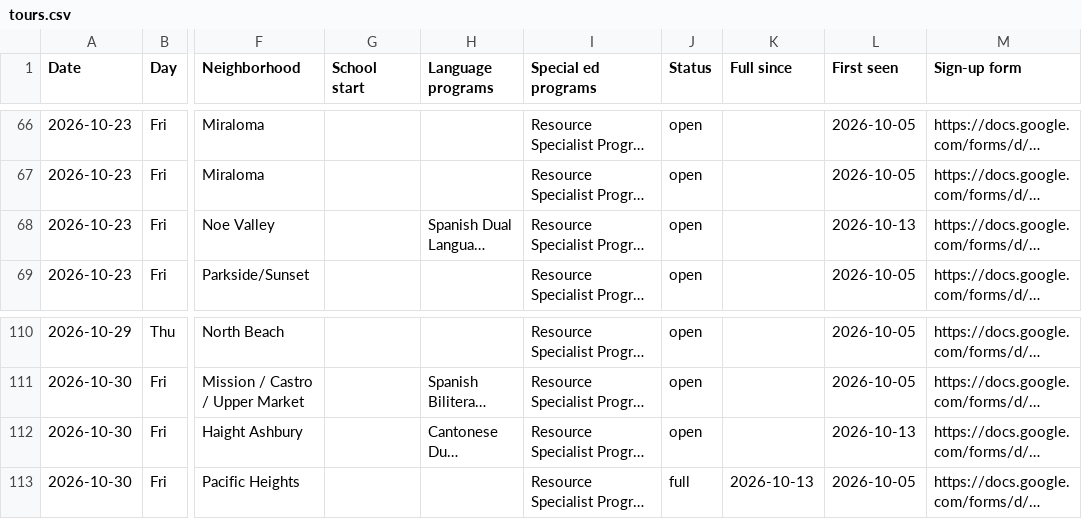
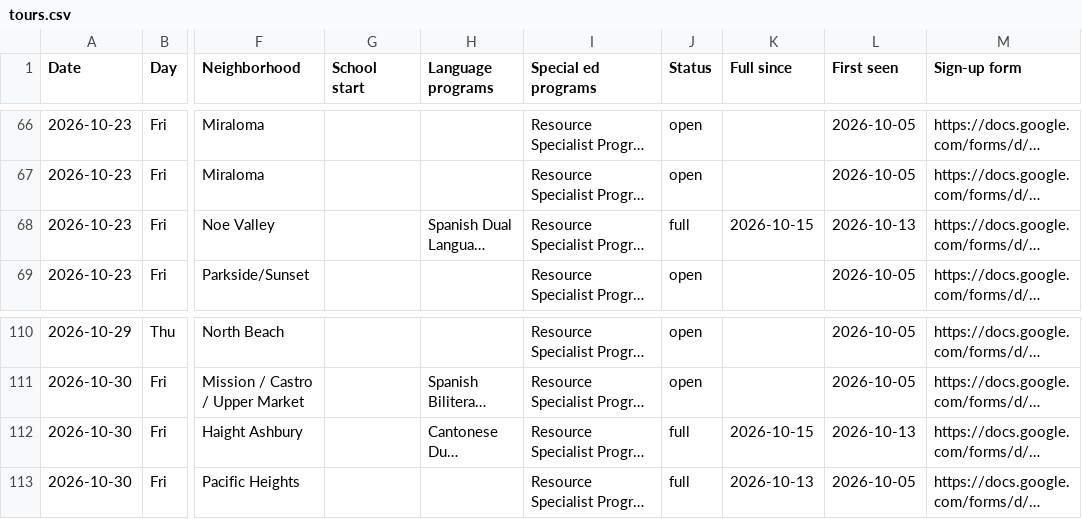
Before and after one commit to queenbirdie/sfusdstuffs, a CSV file: site/data/tours.csv, drawn as a sheet; only a part is shown, gaps mark what is left out; long unchanged cells end in …; the diff names each change by its address in the sheet, - before the commit and + after, or states it on an @@ line.

```diff
--- a/site/data/tours.csv
+++ b/site/data/tours.csv
-J68 (Status): open
+J68 (Status): full
-K68 (Full since): (empty)
+K68 (Full since): 2026-10-15
-J112 (Status): open
+J112 (Status): full
-K112 (Full since): (empty)
+K112 (Full since): 2026-10-15
```
Also changed, not shown: 1 other file.
